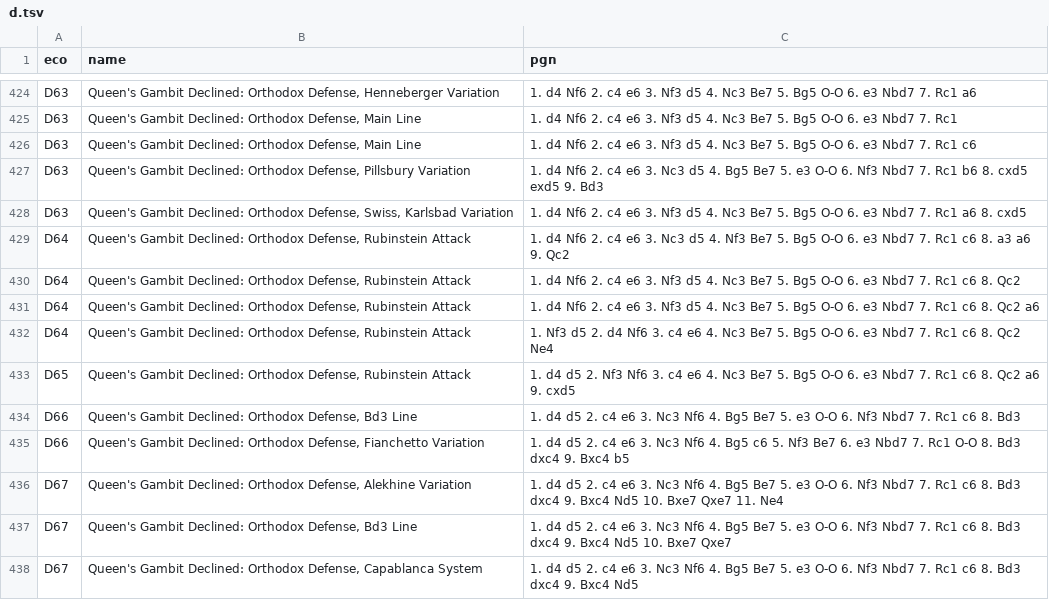
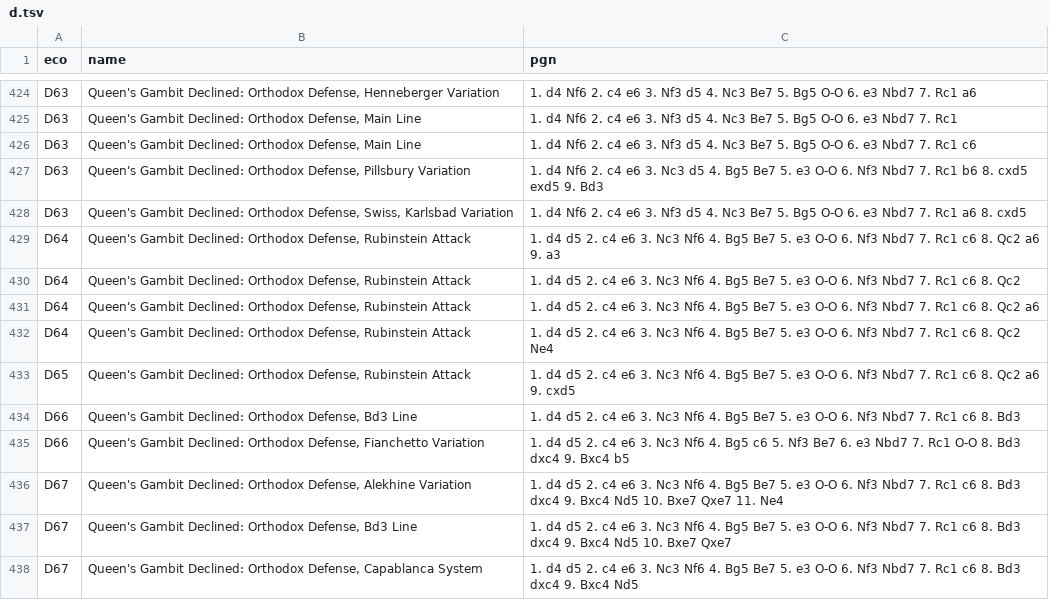
Before and after one commit to cmgchess/chess-openings, a TSV file: d.tsv, drawn as a sheet; only a part is shown, gaps mark what is left out.

Commit message:
rubinstein mo

```diff
--- a/d.tsv
+++ b/d.tsv
@@ -428,7 +428,7 @@ D63	Queen's Gambit Declined: Orthodox Defense, Pillsbury Variation	1. d4 Nf6 2.
 D63	Queen's Gambit Declined: Orthodox Defense, Swiss, Karlsbad Variation	1. d4 Nf6 2. c4 e6 3. Nf3 d5 4. Nc3 Be7 5. Bg5 O-O 6. e3 Nbd7 7. Rc1 a6 8. cxd5
-D64	Queen's Gambit Declined: Orthodox Defense, Rubinstein Attack	1. d4 Nf6 2. c4 e6 3. Nc3 d5 4. Nf3 Be7 5. Bg5 O-O 6. e3 Nbd7 7. Rc1 c6 8. a3 a6 9. Qc2
-D64	Queen's Gambit Declined: Orthodox Defense, Rubinstein Attack	1. d4 Nf6 2. c4 e6 3. Nf3 d5 4. Nc3 Be7 5. Bg5 O-O 6. e3 Nbd7 7. Rc1 c6 8. Qc2
-D64	Queen's Gambit Declined: Orthodox Defense, Rubinstein Attack	1. d4 Nf6 2. c4 e6 3. Nf3 d5 4. Nc3 Be7 5. Bg5 O-O 6. e3 Nbd7 7. Rc1 c6 8. Qc2 a6
-D64	Queen's Gambit Declined: Orthodox Defense, Rubinstein Attack	1. Nf3 d5 2. d4 Nf6 3. c4 e6 4. Nc3 Be7 5. Bg5 O-O 6. e3 Nbd7 7. Rc1 c6 8. Qc2 Ne4
-D65	Queen's Gambit Declined: Orthodox Defense, Rubinstein Attack	1. d4 d5 2. Nf3 Nf6 3. c4 e6 4. Nc3 Be7 5. Bg5 O-O 6. e3 Nbd7 7. Rc1 c6 8. Qc2 a6 9. cxd5
+D64	Queen's Gambit Declined: Orthodox Defense, Rubinstein Attack	1. d4 d5 2. c4 e6 3. Nc3 Nf6 4. Bg5 Be7 5. e3 O-O 6. Nf3 Nbd7 7. Rc1 c6 8. Qc2 a6 9. a3
+D64	Queen's Gambit Declined: Orthodox Defense, Rubinstein Attack	1. d4 d5 2. c4 e6 3. Nc3 Nf6 4. Bg5 Be7 5. e3 O-O 6. Nf3 Nbd7 7. Rc1 c6 8. Qc2
+D64	Queen's Gambit Declined: Orthodox Defense, Rubinstein Attack	1. d4 d5 2. c4 e6 3. Nc3 Nf6 4. Bg5 Be7 5. e3 O-O 6. Nf3 Nbd7 7. Rc1 c6 8. Qc2 a6
+D64	Queen's Gambit Declined: Orthodox Defense, Rubinstein Attack	1. d4 d5 2. c4 e6 3. Nc3 Nf6 4. Bg5 Be7 5. e3 O-O 6. Nf3 Nbd7 7. Rc1 c6 8. Qc2 Ne4
+D65	Queen's Gambit Declined: Orthodox Defense, Rubinstein Attack	1. d4 d5 2. c4 e6 3. Nc3 Nf6 4. Bg5 Be7 5. e3 O-O 6. Nf3 Nbd7 7. Rc1 c6 8. Qc2 a6 9. cxd5
 D66	Queen's Gambit Declined: Orthodox Defense, Bd3 Line	1. d4 d5 2. c4 e6 3. Nc3 Nf6 4. Bg5 Be7 5. e3 O-O 6. Nf3 Nbd7 7. Rc1 c6 8. Bd3
```
